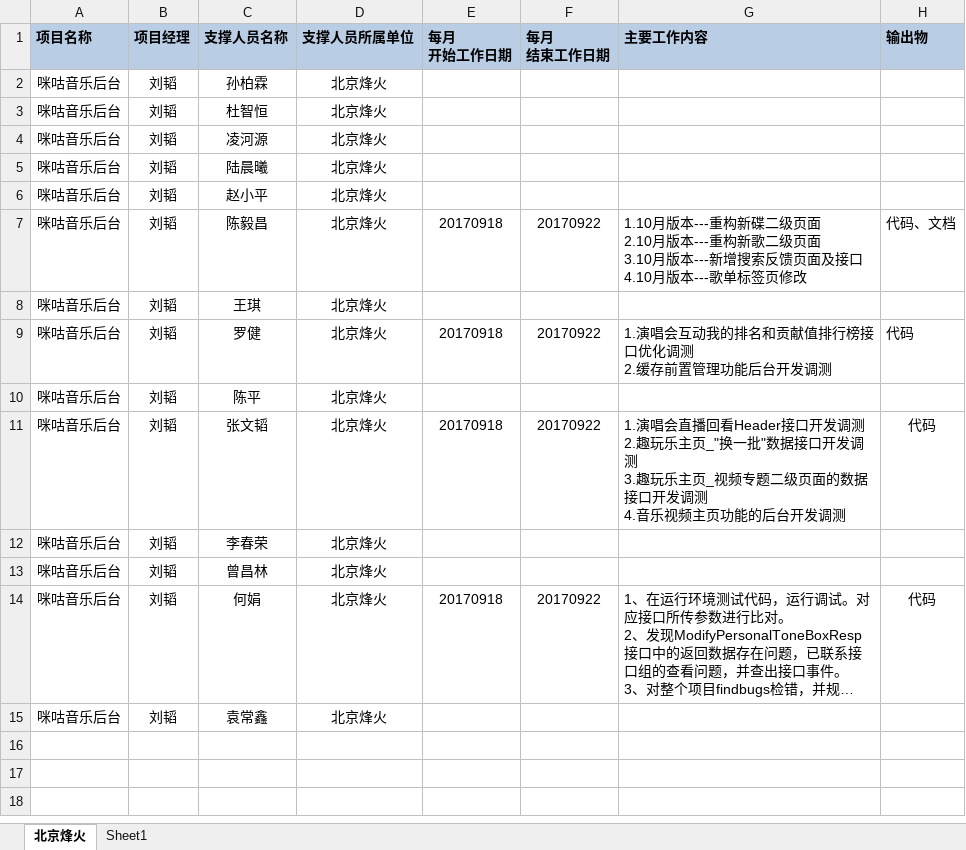
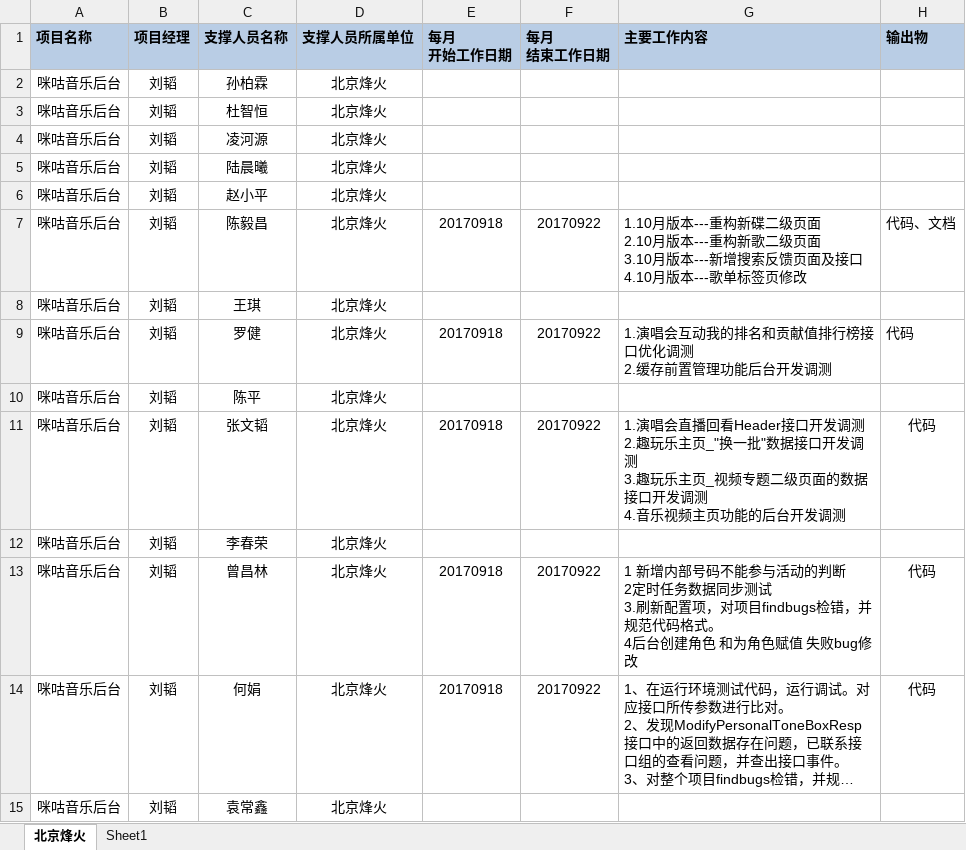
Before and after one commit to just-forking/weekReport, an Excel workbook: 20170922周报/技术支撑服务人员周报日报-20170922.xlsx, sheet 北京烽火, drawn as a sheet; long unchanged cells end in …; values as stored, in another font and other column widths than the file's, no borders; ↵ is a line break in a cell; the diff names each change by its address in the sheet, - before the commit and + after, or states it on an @@ line.

```diff
--- a/20170922周报/技术支撑服务人员周报日报-20170922.xlsx (sheet 北京烽火)
+++ b/20170922周报/技术支撑服务人员周报日报-20170922.xlsx (sheet 北京烽火)
-E13 (每月 开始工作日期): (empty)
+E13 (每月 开始工作日期): 20170918
-F13 (每月 结束工作日期): (empty)
+F13 (每月 结束工作日期): 20170922
-G13 (主要工作内容): (empty)
+G13 (主要工作内容): 1 新增内部号码不能参与活动的判断 ↵ 2定时任务数据同步测试 ↵ 3.刷新配置项，对项目findbugs检错，并规范代码格式。 ↵ 4后台创建角色 和为角色赋值 失败bug修改
-H13 (输出物): (empty)
+H13 (输出物): 代码
```
Also changed, not shown: 20170915周报/技术支撑服务人员周报日报-20170915.xlsx.
